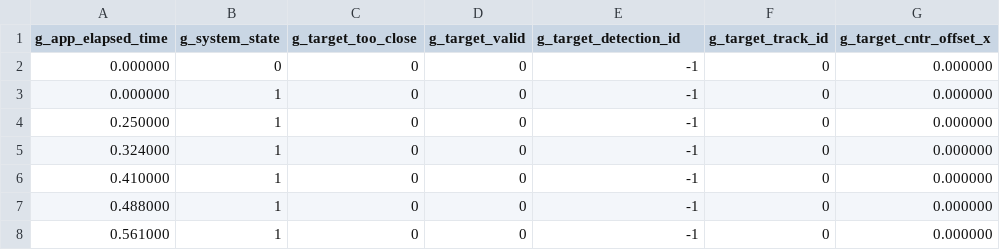
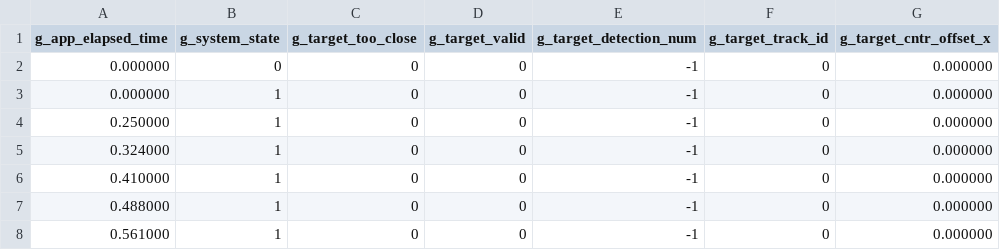
Before and after one commit to crose72/OperationSquirrel, a CSV file: SquirrelDefender/test_data/L2R_route_1_scrubbed.csv, drawn as a sheet; only a part is shown; the diff names each change by its address in the sheet, - before the commit and + after, or states it on an @@ line.

Commit message:
Updated test follow

```diff
--- a/SquirrelDefender/test_data/L2R_route_1_scrubbed.csv
+++ b/SquirrelDefender/test_data/L2R_route_1_scrubbed.csv
-E1: g_target_detection_id
+E1: g_target_detection_num
```
Also changed, not shown: SquirrelDefender/test_data/R2L_route_1_scrubbed.csv, 7 other files.
